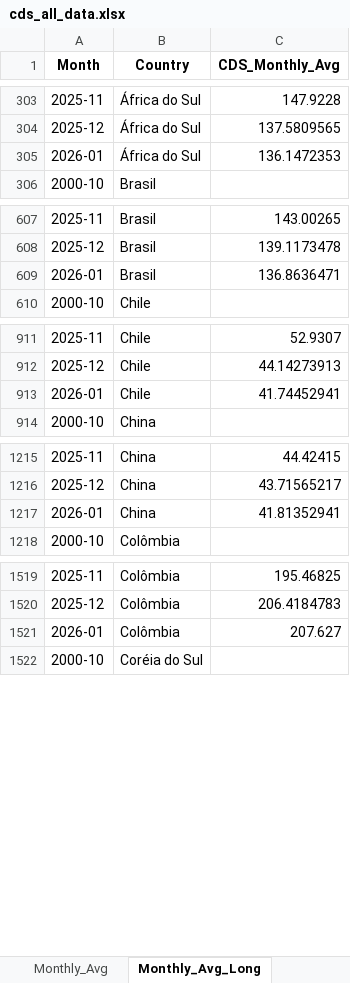
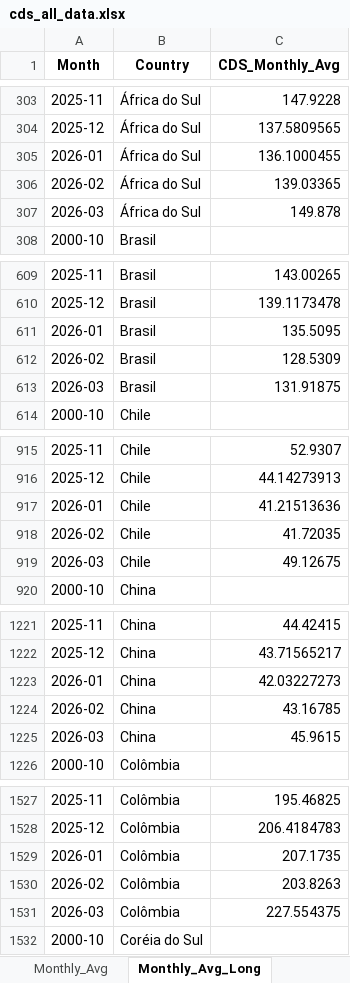
Before and after one commit to flpgp/incerteza_risco_mundial, an Excel workbook: 00.data/00.cds/cds_all_data.xlsx, sheet Monthly_Avg_Long, drawn as a sheet; only a part is shown, gaps mark what is left out; values as stored, in another font and other column widths than the file's, no borders; addresses are those after the commit; the diff covers the shown part only; the diff names each change by its address in the sheet, - before the commit and + after, or states it on an @@ line.

```diff
--- a/00.data/00.cds/cds_all_data.xlsx (sheet Monthly_Avg_Long)
+++ b/00.data/00.cds/cds_all_data.xlsx (sheet Monthly_Avg_Long)
-C305 (CDS_Monthly_Avg): 136.1472353
+C305 (CDS_Monthly_Avg): 136.1000455
+row 306: 2026-02 | África do Sul | 139.03365
+row 307: 2026-03 | África do Sul | 149.878
-C611 (CDS_Monthly_Avg): 136.8636471
+C611 (CDS_Monthly_Avg): 135.5095
+row 612: 2026-02 | Brasil | 128.5309
+row 613: 2026-03 | Brasil | 131.91875
-C917 (CDS_Monthly_Avg): 41.74452941
+C917 (CDS_Monthly_Avg): 41.21513636
+row 918: 2026-02 | Chile | 41.72035
+row 919: 2026-03 | Chile | 49.12675
-C1223 (CDS_Monthly_Avg): 41.81352941
+C1223 (CDS_Monthly_Avg): 42.03227273
+row 1224: 2026-02 | China | 43.16785
+row 1225: 2026-03 | China | 45.9615
-C1529 (CDS_Monthly_Avg): 207.627
+C1529 (CDS_Monthly_Avg): 207.1735
+row 1530: 2026-02 | Colômbia | 203.8263
+row 1531: 2026-03 | Colômbia | 227.554375
```
Also changed, not shown: 12 added rows and 5 edited cells elsewhere in this sheet, sheet Monthly_Scaled, sheet Monthly_Avg, sheet CDS_Variation, sheet Yearly_Avg, sheet Yearly_Avg_Long, 00.data/01.incertezas/merged_uncertainty_indices.xlsx, 00.data/01.incertezas/tpu_web_latest.xlsx, 7 other files.
